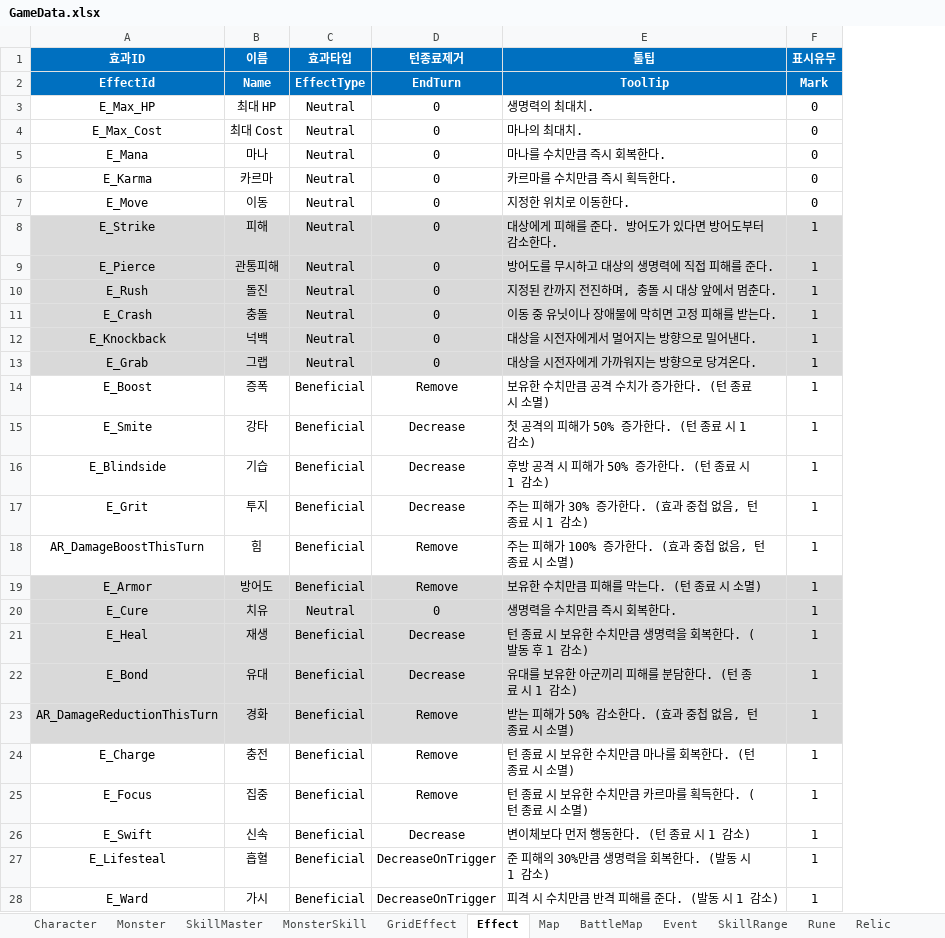
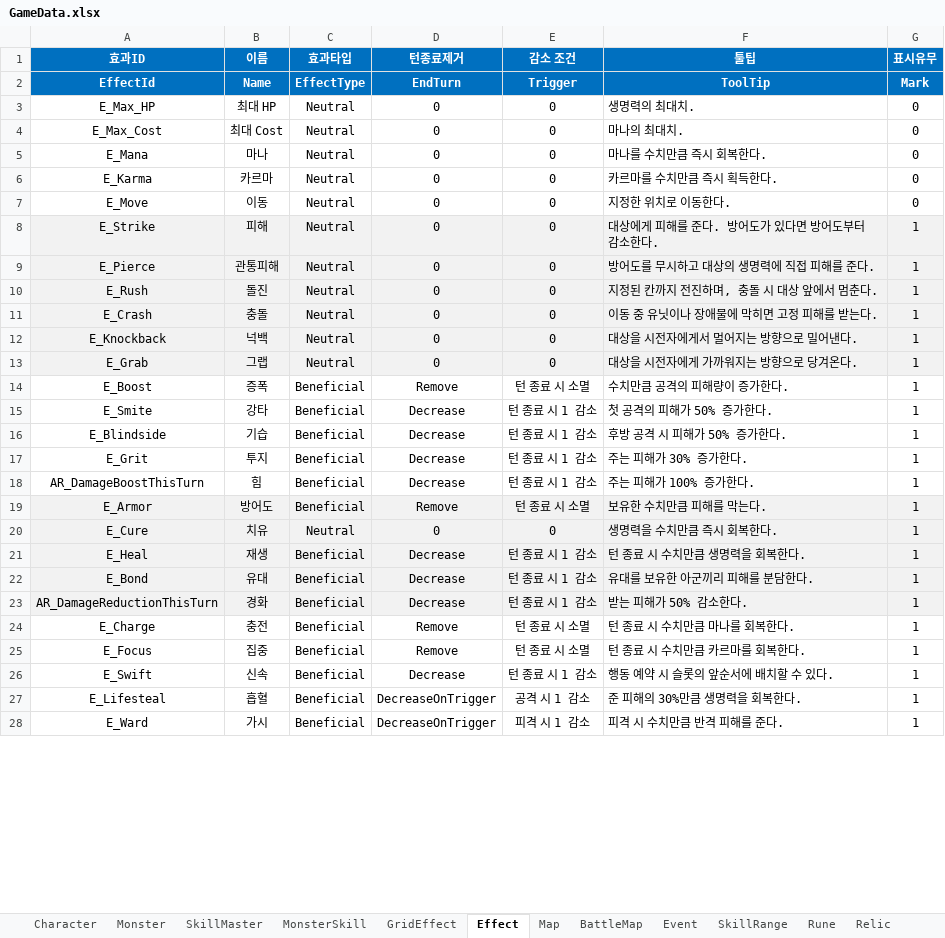
Before and after one commit to BIRANG22/RELIC, an Excel workbook: Assets/ExcelSource/GameData.xlsx, sheet Effect, drawn as a sheet; only a part is shown; values as stored, in another font and other column widths than the file's, no borders; addresses are those after the commit; the diff covers the shown part only; the diff names each change by its address in the sheet, - before the commit and + after, or states it on an @@ line.

```diff
--- a/Assets/ExcelSource/GameData.xlsx (sheet Effect)
+++ b/Assets/ExcelSource/GameData.xlsx (sheet Effect)
+column E (감소 조건), rows 2-28: Trigger | 0 | 0 | 0 | 0 | 0 | 0 | 0 | 0 | 0 | 0 | 0 | 턴 종료 시 소멸 | 턴 종료 시 1 감소 | 턴 종료 시 1 감소 | 턴 종료 시 1 감소 | 턴 종료 시 1 감소 | 턴 종료 시 소멸 | 0 | 턴 종료 시 1 감소 | 턴 종료 시 1 감소 | 턴 종료 시 1 감소 | 턴 종료 시 소멸 | 턴 종료 시 소멸 | 턴 종료 시 1 감소 | 공격 시 1 감소 | 피격 시 1 감소
-A8:D13 fill: #D9D9D9
+A8:D13 fill: #F2F2F2
-F8:G13 fill: #D9D9D9
+F8:G13 fill: #F2F2F2
-F14 (툴팁): 보유한 수치만큼 공격 수치가 증가한다. (턴 종료 시 소멸)
+F14 (툴팁): 수치만큼 공격의 피해량이 증가한다.
-F15 (툴팁): 첫 공격의 피해가 50% 증가한다. (턴 종료 시 1 감소)
+F15 (툴팁): 첫 공격의 피해가 50% 증가한다.
-F16 (툴팁): 후방 공격 시 피해가 50% 증가한다. (턴 종료 시 1 감소)
+F16 (툴팁): 후방 공격 시 피해가 50% 증가한다.
-F17 (툴팁): 주는 피해가 30% 증가한다. (효과 중첩 없음, 턴 종료 시 1 감소)
+F17 (툴팁): 주는 피해가 30% 증가한다.
-D18 (턴종료제거): Remove
+D18 (턴종료제거): Decrease
-F18 (툴팁): 주는 피해가 100% 증가한다. (효과 중첩 없음, 턴 종료 시 소멸)
+F18 (툴팁): 주는 피해가 100% 증가한다.
-A19:D23 fill: #D9D9D9
+A19:D23 fill: #F2F2F2
-F19 (툴팁): 보유한 수치만큼 피해를 막는다. (턴 종료 시 소멸)
+F19 (툴팁): 보유한 수치만큼 피해를 막는다.
-F19:G23 fill: #D9D9D9
+F19:G23 fill: #F2F2F2
-F21 (툴팁): 턴 종료 시 보유한 수치만큼 생명력을 회복한다. (발동 후 1 감소)
+F21 (툴팁): 턴 종료 시 수치만큼 생명력을 회복한다.
-F22 (툴팁): 유대를 보유한 아군끼리 피해를 분담한다. (턴 종료 시 1 감소)
+F22 (툴팁): 유대를 보유한 아군끼리 피해를 분담한다.
-D23 (턴종료제거): Remove
+D23 (턴종료제거): Decrease
-F23 (툴팁): 받는 피해가 50% 감소한다. (효과 중첩 없음, 턴 종료 시 소멸)
+F23 (툴팁): 받는 피해가 50% 감소한다.
-F24 (툴팁): 턴 종료 시 보유한 수치만큼 마나를 회복한다. (턴 종료 시 소멸)
+F24 (툴팁): 턴 종료 시 수치만큼 마나를 회복한다.
-F25 (툴팁): 턴 종료 시 보유한 수치만큼 카르마를 획득한다. (턴 종료 시 소멸)
+F25 (툴팁): 턴 종료 시 수치만큼 카르마를 회복한다.
-F26 (툴팁): 변이체보다 먼저 행동한다. (턴 종료 시 1 감소)
+F26 (툴팁): 행동 예약 시 슬롯의 앞순서에 배치할 수 있다.
-F27 (툴팁): 준 피해의 30%만큼 생명력을 회복한다. (발동 시 1 감소)
+F27 (툴팁): 준 피해의 30%만큼 생명력을 회복한다.
-F28 (툴팁): 피격 시 수치만큼 반격 피해를 준다. (발동 시 1 감소)
+F28 (툴팁): 피격 시 수치만큼 반격 피해를 준다.
```
Also changed, not shown: 31 edited cells and cell formats elsewhere in this sheet, sheet Rune, sheet MonsterSkill, sheet Relic, sheet Erosion, sheet Tutorial, sheet Compound, 6 more sheets, 8 other files.
